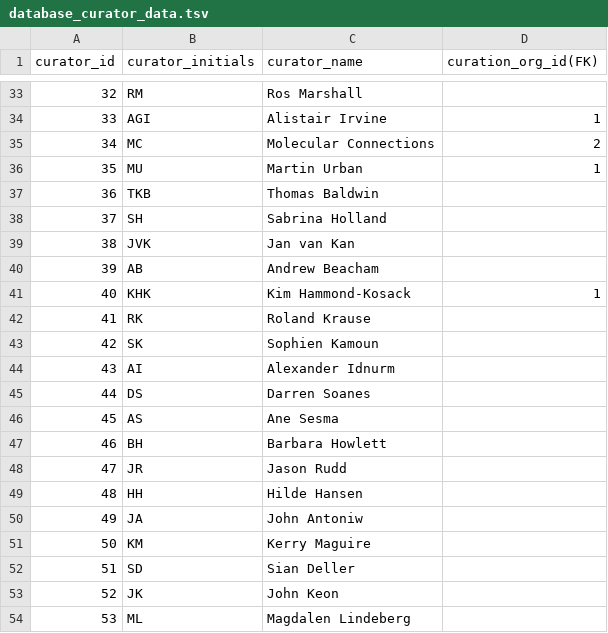
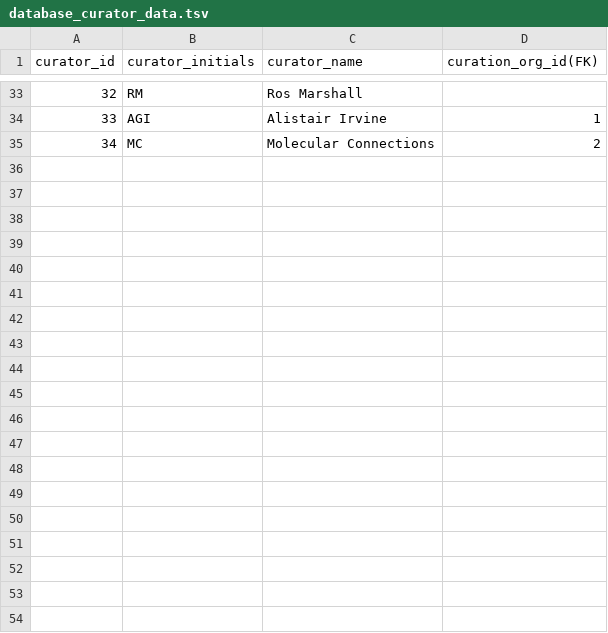
Before and after one commit to PHI-base/phibase5-parser, a TSV file: output/database_curator_data.tsv, drawn as a sheet; only a part is shown, gaps mark what is left out; the diff covers the shown part only; the diff names each change by its address in the sheet, - before the commit and + after, or states it on an @@ line.

```diff
--- a/output/database_curator_data.tsv
+++ b/output/database_curator_data.tsv
-row 36: 35 | MU | Martin Urban | 1
-row 37: 36 | TKB | Thomas Baldwin
-row 38: 37 | SH | Sabrina Holland
-row 39: 38 | JVK | Jan van Kan
-row 40: 39 | AB | Andrew Beacham
-row 41: 40 | KHK | Kim Hammond-Kosack | 1
-row 42: 41 | RK | Roland Krause
-row 43: 42 | SK | Sophien Kamoun
-row 44: 43 | AI | Alexander Idnurm
-row 45: 44 | DS | Darren Soanes
-row 46: 45 | AS | Ane Sesma
-row 47: 46 | BH | Barbara Howlett
-row 48: 47 | JR | Jason Rudd
-row 49: 48 | HH | Hilde Hansen
-row 50: 49 | JA | John Antoniw
-row 51: 50 | KM | Kerry Maguire
-row 52: 51 | SD | Sian Deller
-row 53: 52 | JK | John Keon
-row 54: 53 | ML | Magdalen Lindeberg
```
Also changed, not shown: 15 removed rows elsewhere in this file, 8 other files.
